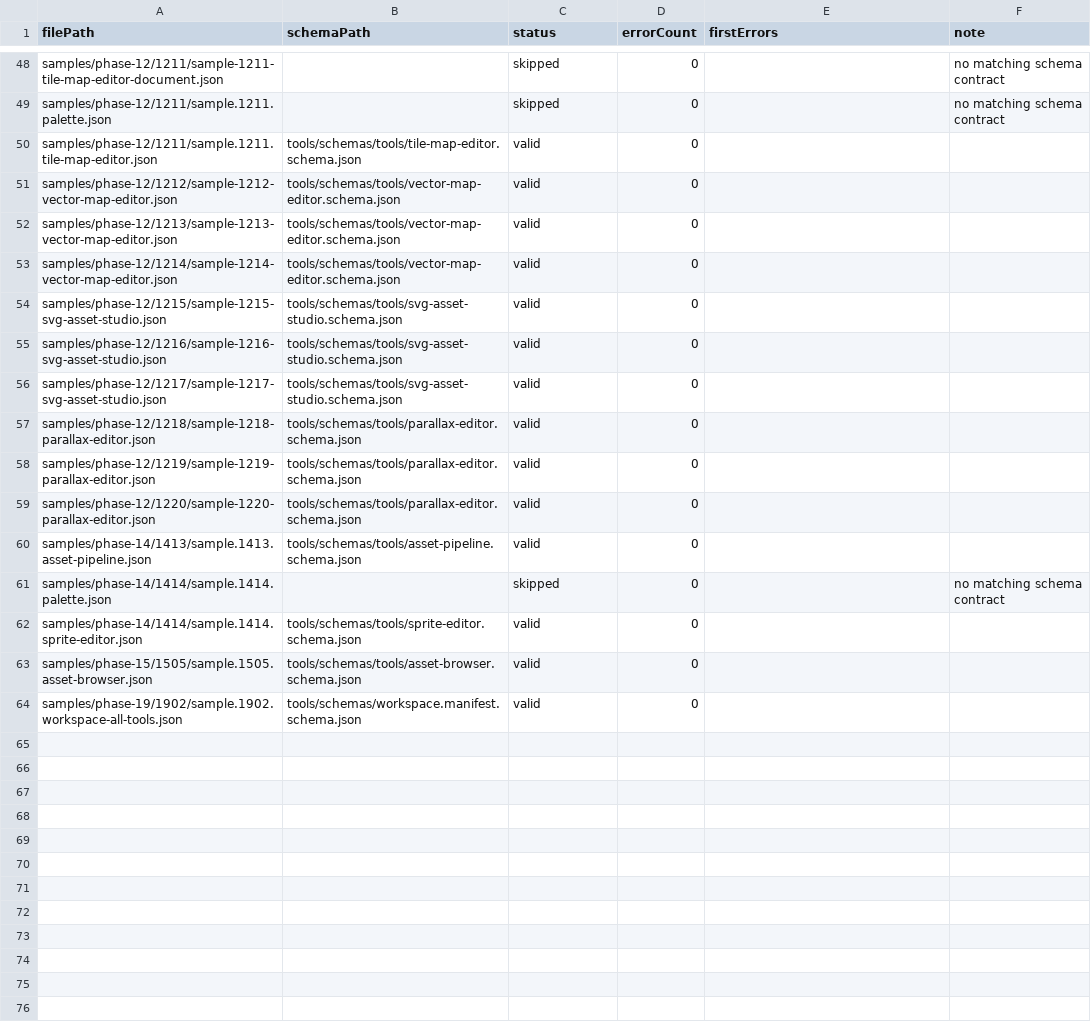
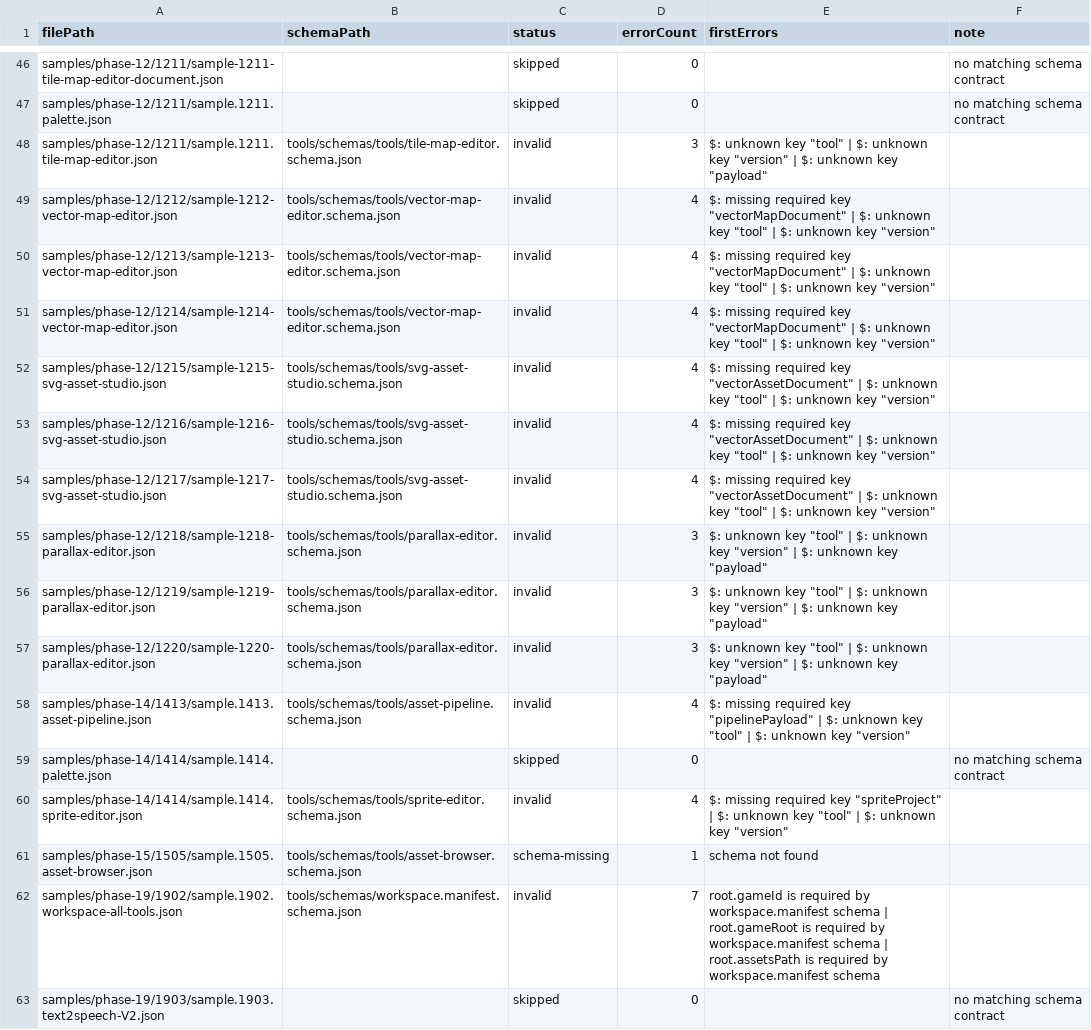
Before and after one commit to ToolboxAid/HTML-JavaScript-Gaming, a CSV file: docs/dev/reports/sample_json_schema_validation.csv, drawn as a sheet; only a part is shown, gaps mark what is left out; the diff covers the shown part only.

Commit message:
Remove deprecated Skin Editor tooling and skin.main.json files - PR_26139_029-remove-skin-editor-and-skin-main-files

```diff
--- a/docs/dev/reports/sample_json_schema_validation.csv
+++ b/docs/dev/reports/sample_json_schema_validation.csv
@@ -49,16 +47,17 @@ samples/phase-12/1211/sample-1211-tile-map-editor-document.json,,skipped,0,,no m
 samples/phase-12/1211/sample.1211.palette.json,,skipped,0,,no matching schema contract
-samples/phase-12/1211/sample.1211.tile-map-editor.json,tools/schemas/tools/tile-map-editor.schema.json,valid,0,,
-samples/phase-12/1212/sample-1212-vector-map-editor.json,tools/schemas/tools/vector-map-editor.schema.json,valid,0,,
-samples/phase-12/1213/sample-1213-vector-map-editor.json,tools/schemas/tools/vector-map-editor.schema.json,valid,0,,
-samples/phase-12/1214/sample-1214-vector-map-editor.json,tools/schemas/tools/vector-map-editor.schema.json,valid,0,,
-samples/phase-12/1215/sample-1215-svg-asset-studio.json,tools/schemas/tools/svg-asset-studio.schema.json,valid,0,,
-samples/phase-12/1216/sample-1216-svg-asset-studio.json,tools/schemas/tools/svg-asset-studio.schema.json,valid,0,,
-samples/phase-12/1217/sample-1217-svg-asset-studio.json,tools/schemas/tools/svg-asset-studio.schema.json,valid,0,,
-samples/phase-12/1218/sample-1218-parallax-editor.json,tools/schemas/tools/parallax-editor.schema.json,valid,0,,
-samples/phase-12/1219/sample-1219-parallax-editor.json,tools/schemas/tools/parallax-editor.schema.json,valid,0,,
-samples/phase-12/1220/sample-1220-parallax-editor.json,tools/schemas/tools/parallax-editor.schema.json,valid,0,,
-samples/phase-14/1413/sample.1413.asset-pipeline.json,tools/schemas/tools/asset-pipeline.schema.json,valid,0,,
+samples/phase-12/1211/sample.1211.tile-map-editor.json,tools/schemas/tools/tile-map-editor.schema.json,invalid,3,"$: unknown key ""tool"" | $: unknown key ""version"" | $: unknown key ""payload""",
+samples/phase-12/1212/sample-1212-vector-map-editor.json,tools/schemas/tools/vector-map-editor.schema.json,invalid,4,"$: missing required key ""vectorMapDocument"" | $: unknown key ""tool"" | $: unknown key ""version""",
+samples/phase-12/1213/sample-1213-vector-map-editor.json,tools/schemas/tools/vector-map-editor.schema.json,invalid,4,"$: missing required key ""vectorMapDocument"" | $: unknown key ""tool"" | $: unknown key ""version""",
+samples/phase-12/1214/sample-1214-vector-map-editor.json,tools/schemas/tools/vector-map-editor.schema.json,invalid,4,"$: missing required key ""vectorMapDocument"" | $: unknown key ""tool"" | $: unknown key ""version""",
+samples/phase-12/1215/sample-1215-svg-asset-studio.json,tools/schemas/tools/svg-asset-studio.schema.json,invalid,4,"$: missing required key ""vectorAssetDocument"" | $: unknown key ""tool"" | $: unknown key ""version""",
+samples/phase-12/1216/sample-1216-svg-asset-studio.json,tools/schemas/tools/svg-asset-studio.schema.json,invalid,4,"$: missing required key ""vectorAssetDocument"" | $: unknown key ""tool"" | $: unknown key ""version""",
+samples/phase-12/1217/sample-1217-svg-asset-studio.json,tools/schemas/tools/svg-asset-studio.schema.json,invalid,4,"$: missing required key ""vectorAssetDocument"" | $: unknown key ""tool"" | $: unknown key ""version""",
+samples/phase-12/1218/sample-1218-parallax-editor.json,tools/schemas/tools/parallax-editor.schema.json,invalid,3,"$: unknown key ""tool"" | $: unknown key ""version"" | $: unknown key ""payload""",
+samples/phase-12/1219/sample-1219-parallax-editor.json,tools/schemas/tools/parallax-editor.schema.json,invalid,3,"$: unknown key ""tool"" | $: unknown key ""version"" | $: unknown key ""payload""",
+samples/phase-12/1220/sample-1220-parallax-editor.json,tools/schemas/tools/parallax-editor.schema.json,invalid,3,"$: unknown key ""tool"" | $: unknown key ""version"" | $: unknown key ""payload""",
+samples/phase-14/1413/sample.1413.asset-pipeline.json,tools/schemas/tools/asset-pipeline.schema.json,invalid,4,"$: missing required key ""pipelinePayload"" | $: unknown key ""tool"" | $: unknown key ""version""",
 samples/phase-14/1414/sample.1414.palette.json,,skipped,0,,no matching schema contract
-samples/phase-14/1414/sample.1414.sprite-editor.json,tools/schemas/tools/sprite-editor.schema.json,valid,0,,
-samples/phase-15/1505/sample.1505.asset-browser.json,tools/schemas/tools/asset-browser.schema.json,valid,0,,
-samples/phase-19/1902/sample.1902.workspace-all-tools.json,tools/schemas/workspace.manifest.schema.json,valid,0,,
+samples/phase-14/1414/sample.1414.sprite-editor.json,tools/schemas/tools/sprite-editor.schema.json,invalid,4,"$: missing required key ""spriteProject"" | $: unknown key ""tool"" | $: unknown key ""version""",
+samples/phase-15/1505/sample.1505.asset-browser.json,tools/schemas/tools/asset-browser.schema.json,schema-missing,1,schema not found,
+samples/phase-19/1902/sample.1902.workspace-all-tools.json,tools/schemas/workspace.manifest.schema.json,invalid,7,root.gameId is required by workspace.manifest schema | root.gameRoot is required by workspace.manifest schema | root.assetsPath is required by workspace.manifest schema,
+samples/phase-19/1903/sample.1903.text2speech-V2.json,,skipped,0,,no matching schema contract
```
Also changed, not shown: 2 removed rows and 64 edited cells elsewhere in this file, docs/dev/reports/schema_strictness_inventory.csv, docs/dev/reports/tool_payload_schema_validation.csv, 57 other files.
